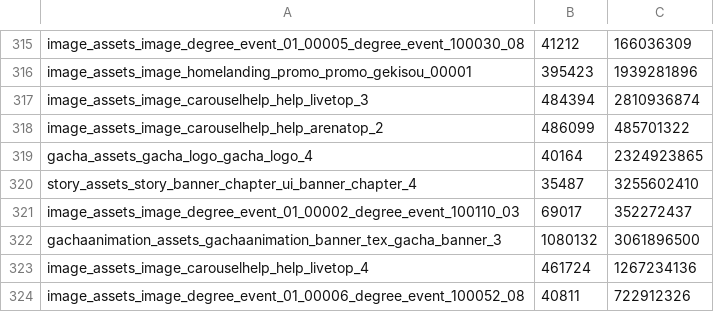
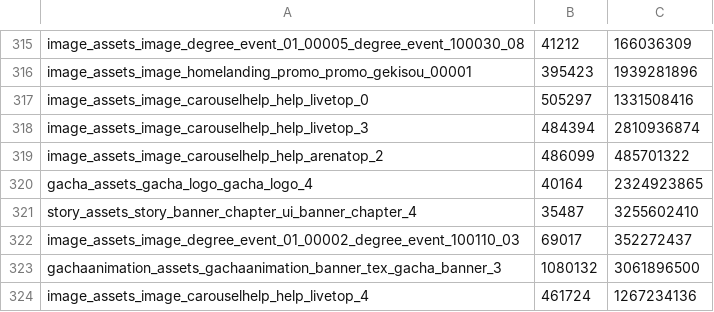
Before and after one commit to ournotes-ko/patch-data, a TSV file: images/index.tsv, drawn as a sheet; only a part is shown, gaps mark what is left out; the shorter side is filled out with more unchanged rows.

```diff
--- a/images/index.tsv
+++ b/images/index.tsv
@@ -316,2 +316,3 @@ image_assets_image_degree_event_01_00005_degree_event_100030_08	41212	166036309
 image_assets_image_homelanding_promo_promo_gekisou_00001	395423	1939281896
+image_assets_image_carouselhelp_help_livetop_0	505297	1331508416
 image_assets_image_carouselhelp_help_livetop_3	484394	2810936874
```
Also changed, not shown: 4 other files.
